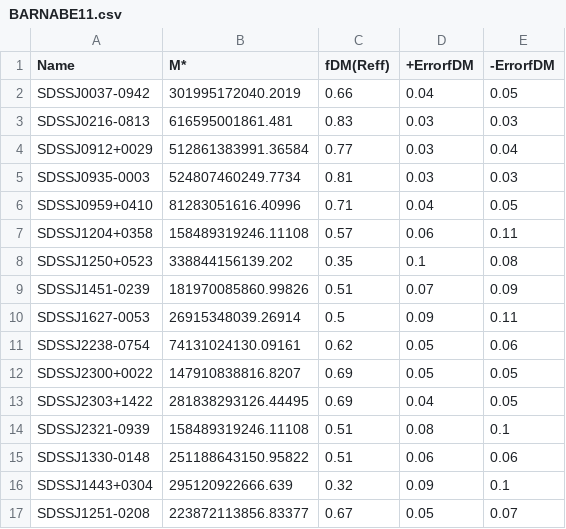
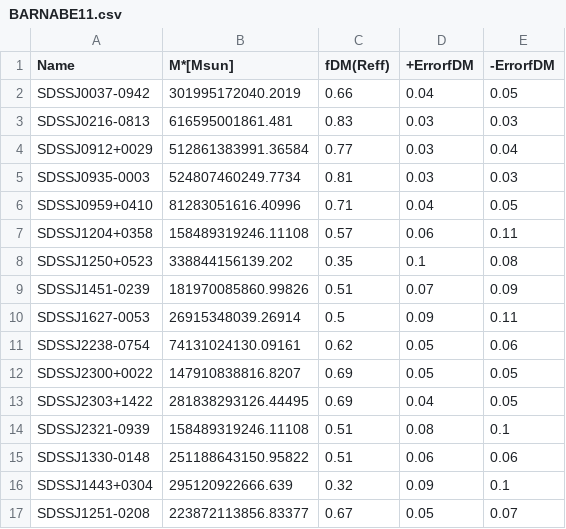
Before and after one commit to Annapreto23/TangoSIDM_DMFraction, a CSV file: data/Observational_datasets/dataset/BARNABE11.csv, drawn as a sheet.

Commit message:
Update BARNABE11.csv

```diff
--- a/data/Observational_datasets/dataset/BARNABE11.csv
+++ b/data/Observational_datasets/dataset/BARNABE11.csv
@@ -1,2 +1,2 @@
-Name,M*,fDM(Reff),+ErrorfDM,-ErrorfDM
+Name,M*[Msun],fDM(Reff),+ErrorfDM,-ErrorfDM
 SDSSJ0037-0942,301995172040.2019,0.66,0.04,0.05
```
